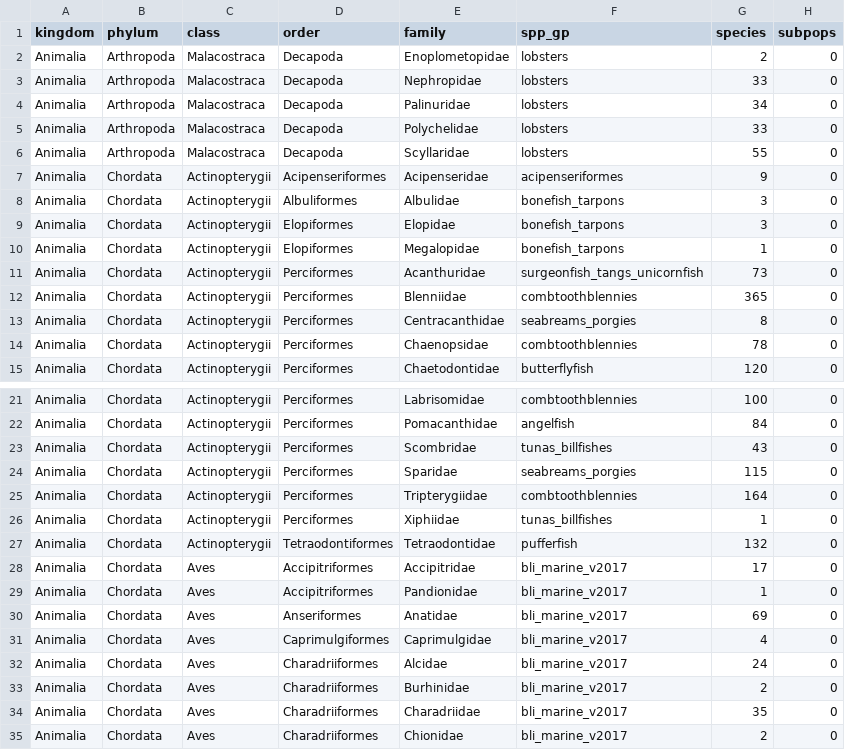
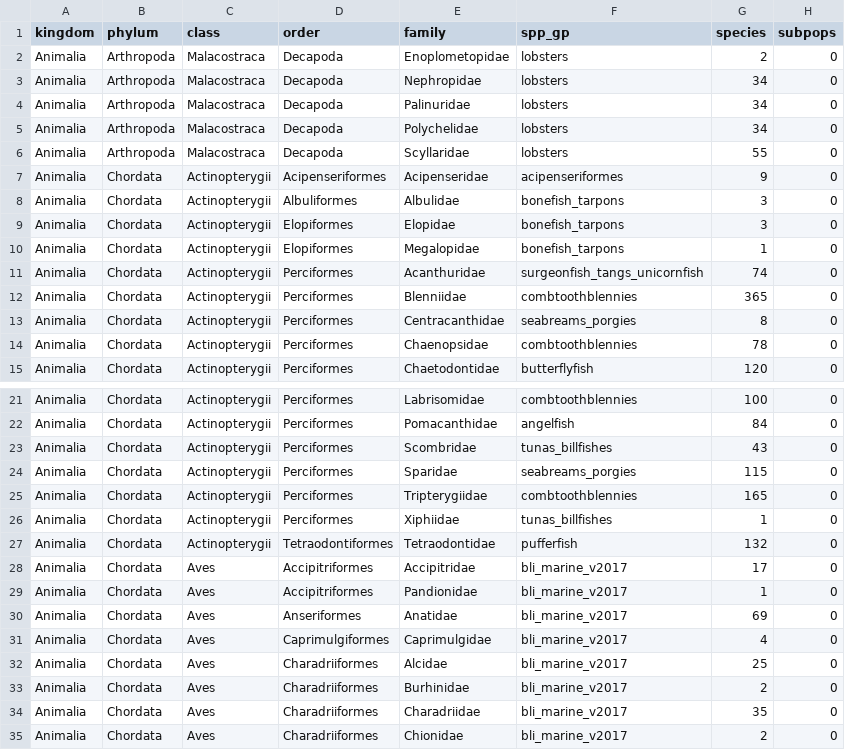
Before and after one commit to oharac/spp_risk_dists, a CSV file: _output/spp_included_by_family.csv, drawn as a sheet; only a part is shown, gaps mark what is left out.

```diff
--- a/_output/spp_included_by_family.csv
+++ b/_output/spp_included_by_family.csv
@@ -2,5 +2,5 @@ kingdom,phylum,class,order,family,spp_gp,species,subpops
 Animalia,Arthropoda,Malacostraca,Decapoda,Enoplometopidae,lobsters,2,0
-Animalia,Arthropoda,Malacostraca,Decapoda,Nephropidae,lobsters,33,0
+Animalia,Arthropoda,Malacostraca,Decapoda,Nephropidae,lobsters,34,0
 Animalia,Arthropoda,Malacostraca,Decapoda,Palinuridae,lobsters,34,0
-Animalia,Arthropoda,Malacostraca,Decapoda,Polychelidae,lobsters,33,0
+Animalia,Arthropoda,Malacostraca,Decapoda,Polychelidae,lobsters,34,0
 Animalia,Arthropoda,Malacostraca,Decapoda,Scyllaridae,lobsters,55,0
@@ -10,3 +10,3 @@ Animalia,Chordata,Actinopterygii,Elopiformes,Elopidae,bonefish_tarpons,3,0
 Animalia,Chordata,Actinopterygii,Elopiformes,Megalopidae,bonefish_tarpons,1,0
-Animalia,Chordata,Actinopterygii,Perciformes,Acanthuridae,surgeonfish_tangs_unicornfish,73,0
+Animalia,Chordata,Actinopterygii,Perciformes,Acanthuridae,surgeonfish_tangs_unicornfish,74,0
 Animalia,Chordata,Actinopterygii,Perciformes,Blenniidae,combtoothblennies,365,0
@@ -24,3 +24,3 @@ Animalia,Chordata,Actinopterygii,Perciformes,Scombridae,tunas_billfishes,43,0
 Animalia,Chordata,Actinopterygii,Perciformes,Sparidae,seabreams_porgies,115,0
-Animalia,Chordata,Actinopterygii,Perciformes,Tripterygiidae,combtoothblennies,164,0
+Animalia,Chordata,Actinopterygii,Perciformes,Tripterygiidae,combtoothblennies,165,0
 Animalia,Chordata,Actinopterygii,Perciformes,Xiphiidae,tunas_billfishes,1,0
@@ -31,3 +31,3 @@ Animalia,Chordata,Aves,Anseriformes,Anatidae,bli_marine_v2017,69,0
 Animalia,Chordata,Aves,Caprimulgiformes,Caprimulgidae,bli_marine_v2017,4,0
-Animalia,Chordata,Aves,Charadriiformes,Alcidae,bli_marine_v2017,24,0
+Animalia,Chordata,Aves,Charadriiformes,Alcidae,bli_marine_v2017,25,0
 Animalia,Chordata,Aves,Charadriiformes,Burhinidae,bli_marine_v2017,2,0
```
Also changed, not shown: _data/iucn_trend_by_spp_2018-1.csv, _output/spp_included_summary.csv, 36 other files.
